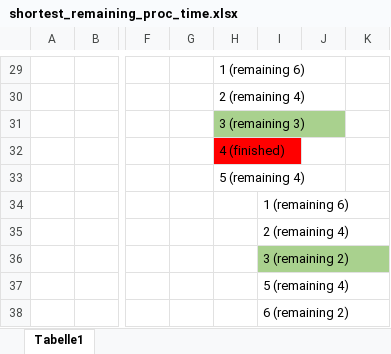
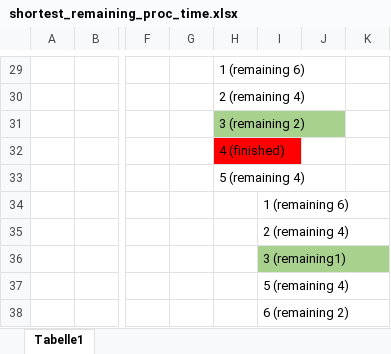
Before and after one commit to Jonas-Feierabend/DAT158_Machine_Learning, an Excel workbook: compulsory-2/shortest_remaining_proc_time.xlsx, sheet Tabelle1, drawn as a sheet; only a part is shown, gaps mark what is left out; values as stored, in another font and other column widths than the file's, no borders; charts and pictures not drawn; the diff covers the shown part only; the diff names each change by its address in the sheet, - before the commit and + after, or states it on an @@ line.

Commit message:
finished compulsory 2

```diff
--- a/compulsory-2/shortest_remaining_proc_time.xlsx (sheet Tabelle1)
+++ b/compulsory-2/shortest_remaining_proc_time.xlsx (sheet Tabelle1)
-H31: 3 (remaining 3)
+H31: 3 (remaining 2)
-I36: 3 (remaining 2)
+I36: 3 (remaining1)
```
Also changed, not shown: 9 added rows, 9 removed rows, 9 edited cells and cell formats elsewhere in this sheet, 3 other files.
